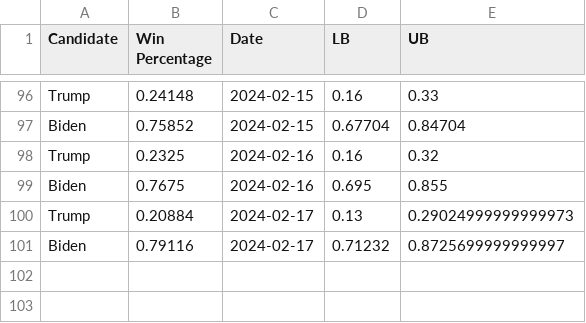
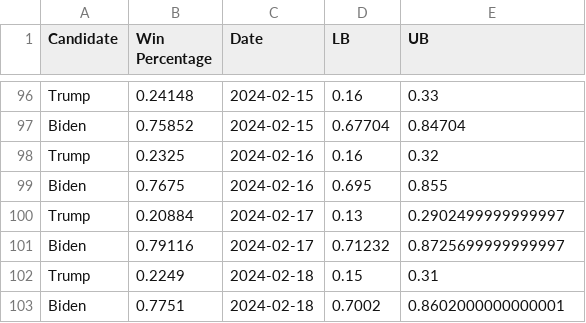
Before and after one commit to acbass49/Election2024, a CSV file: data/tracking_data.csv, drawn as a sheet; only a part is shown, gaps mark what is left out.

```diff
--- a/data/tracking_data.csv
+++ b/data/tracking_data.csv
@@ -99,3 +99,5 @@ Trump,0.2325,2024-02-16,0.16,0.32
 Biden,0.7675,2024-02-16,0.695,0.855
-Trump,0.20884,2024-02-17,0.13,0.29024999999999973
+Trump,0.20884,2024-02-17,0.13,0.2902499999999997
 Biden,0.79116,2024-02-17,0.71232,0.8725699999999997
+Trump,0.2249,2024-02-18,0.15,0.31
+Biden,0.7751,2024-02-18,0.7002,0.8602000000000001
```
Also changed, not shown: data/simulation_data.csv, data/state_probabilities.csv, 1 other file.
